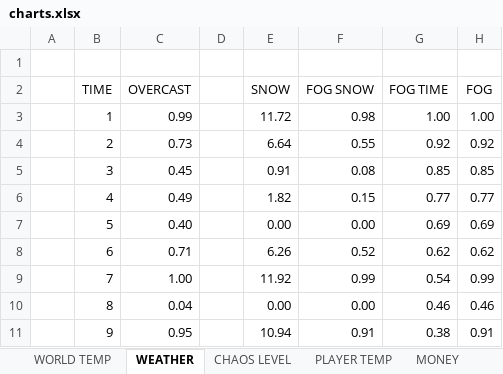
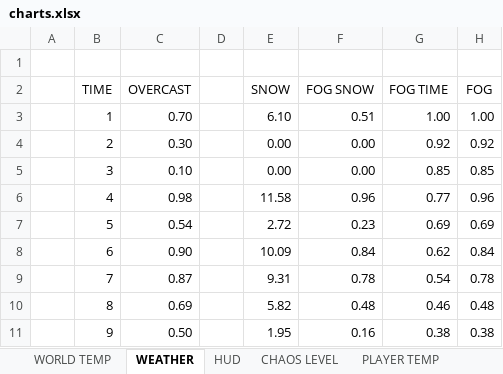
Before and after one commit to Enclave2020/SATGv2, an Excel workbook: documentation/charts.xlsx, sheet WEATHER, drawn as a sheet; only a part is shown; values as stored, in another font and other column widths than the file's, no borders; the diff covers the shown part only; the diff names each change by its address in the sheet, - before the commit and + after, or states it on an @@ line.

```diff
--- a/documentation/charts.xlsx (sheet WEATHER)
+++ b/documentation/charts.xlsx (sheet WEATHER)
+sheet tab: HUD
-C3 (OVERCAST): 0.99
+C3 (OVERCAST): 0.70
-E3 (SNOW): 11.72
+E3 (SNOW): 6.10
-F3 (FOG SNOW): 0.98
+F3 (FOG SNOW): 0.51
-C4 (OVERCAST): 0.73
+C4 (OVERCAST): 0.30
-E4 (SNOW): 6.64
+E4 (SNOW): 0.00
-F4 (FOG SNOW): 0.55
+F4 (FOG SNOW): 0.00
-C5 (OVERCAST): 0.45
+C5 (OVERCAST): 0.10
-E5 (SNOW): 0.91
+E5 (SNOW): 0.00
-F5 (FOG SNOW): 0.08
+F5 (FOG SNOW): 0.00
-C6 (OVERCAST): 0.49
+C6 (OVERCAST): 0.98
-E6 (SNOW): 1.82
+E6 (SNOW): 11.58
-F6 (FOG SNOW): 0.15
+F6 (FOG SNOW): 0.96
-H6 (FOG): 0.77
+H6 (FOG): 0.96
-C7 (OVERCAST): 0.40
+C7 (OVERCAST): 0.54
-E7 (SNOW): 0.00
+E7 (SNOW): 2.72
-F7 (FOG SNOW): 0.00
+F7 (FOG SNOW): 0.23
-C8 (OVERCAST): 0.71
+C8 (OVERCAST): 0.90
-E8 (SNOW): 6.26
+E8 (SNOW): 10.09
-F8 (FOG SNOW): 0.52
+F8 (FOG SNOW): 0.84
-H8 (FOG): 0.62
+H8 (FOG): 0.84
-C9 (OVERCAST): 1.00
+C9 (OVERCAST): 0.87
-E9 (SNOW): 11.92
+E9 (SNOW): 9.31
-F9 (FOG SNOW): 0.99
+F9 (FOG SNOW): 0.78
-H9 (FOG): 0.99
+H9 (FOG): 0.78
-C10 (OVERCAST): 0.04
+C10 (OVERCAST): 0.69
-E10 (SNOW): 0.00
+E10 (SNOW): 5.82
-F10 (FOG SNOW): 0.00
+F10 (FOG SNOW): 0.48
-H10 (FOG): 0.46
+H10 (FOG): 0.48
-C11 (OVERCAST): 0.95
+C11 (OVERCAST): 0.50
-E11 (SNOW): 10.94
+E11 (SNOW): 1.95
-F11 (FOG SNOW): 0.91
+F11 (FOG SNOW): 0.16
-H11 (FOG): 0.91
+H11 (FOG): 0.38
```
Also changed, not shown: 50 edited cells elsewhere in this sheet, 10 other files.
